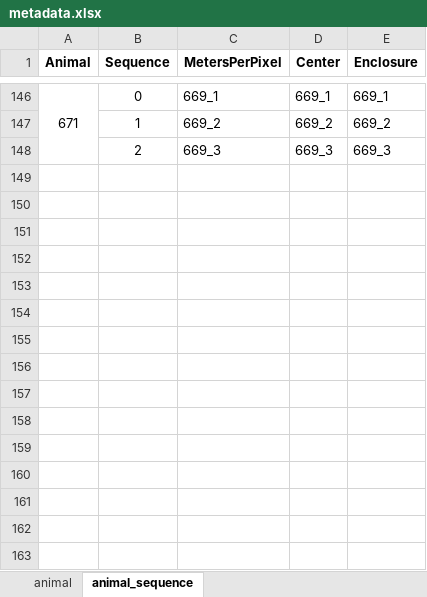
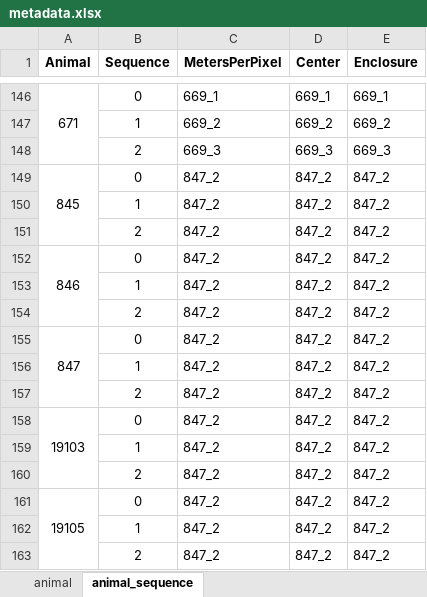
Before and after one commit to caniko/BiKiPy, an Excel workbook: ingress-workflow_examples/animal/Dejana/OUL/metadata.xlsx, sheet animal_sequence, drawn as a sheet; only a part is shown, gaps mark what is left out; values as stored, in another font and other column widths than the file's, no borders; the diff names each change by its address in the sheet, - before the commit and + after, or states it on an @@ line.

```diff
--- a/ingress-workflow_examples/animal/Dejana/OUL/metadata.xlsx (sheet animal_sequence)
+++ b/ingress-workflow_examples/animal/Dejana/OUL/metadata.xlsx (sheet animal_sequence)
+row 149: 845 | 0 | 847_2 | 847_2 | 847_2
+row 150:  | 1 | 847_2 | 847_2 | 847_2
+row 151:  | 2 | 847_2 | 847_2 | 847_2
+row 152: 846 | 0 | 847_2 | 847_2 | 847_2
+row 153:  | 1 | 847_2 | 847_2 | 847_2
+row 154:  | 2 | 847_2 | 847_2 | 847_2
+row 155: 847 | 0 | 847_2 | 847_2 | 847_2
+row 156:  | 1 | 847_2 | 847_2 | 847_2
+row 157:  | 2 | 847_2 | 847_2 | 847_2
+row 158: 19103 | 0 | 847_2 | 847_2 | 847_2
+row 159:  | 1 | 847_2 | 847_2 | 847_2
+row 160:  | 2 | 847_2 | 847_2 | 847_2
+row 161: 19105 | 0 | 847_2 | 847_2 | 847_2
+row 162:  | 1 | 847_2 | 847_2 | 847_2
+row 163:  | 2 | 847_2 | 847_2 | 847_2
```
Also changed, not shown: sheet animal, 26 other files.
